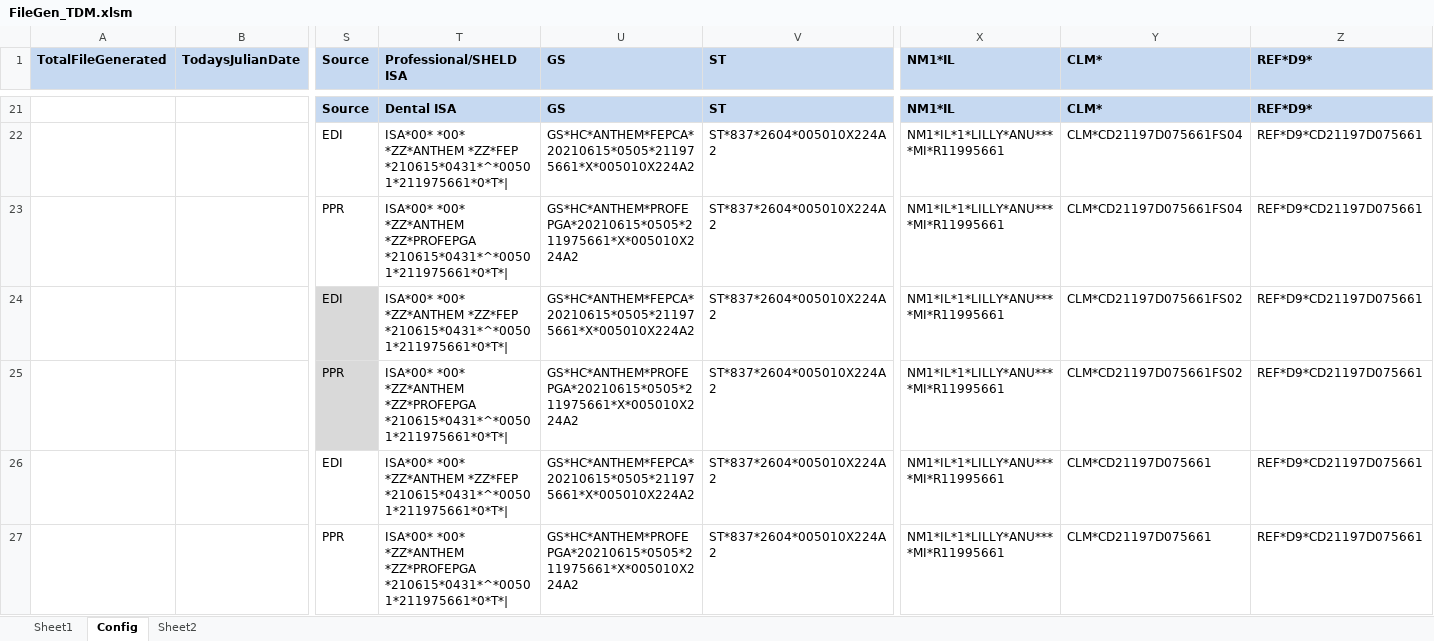
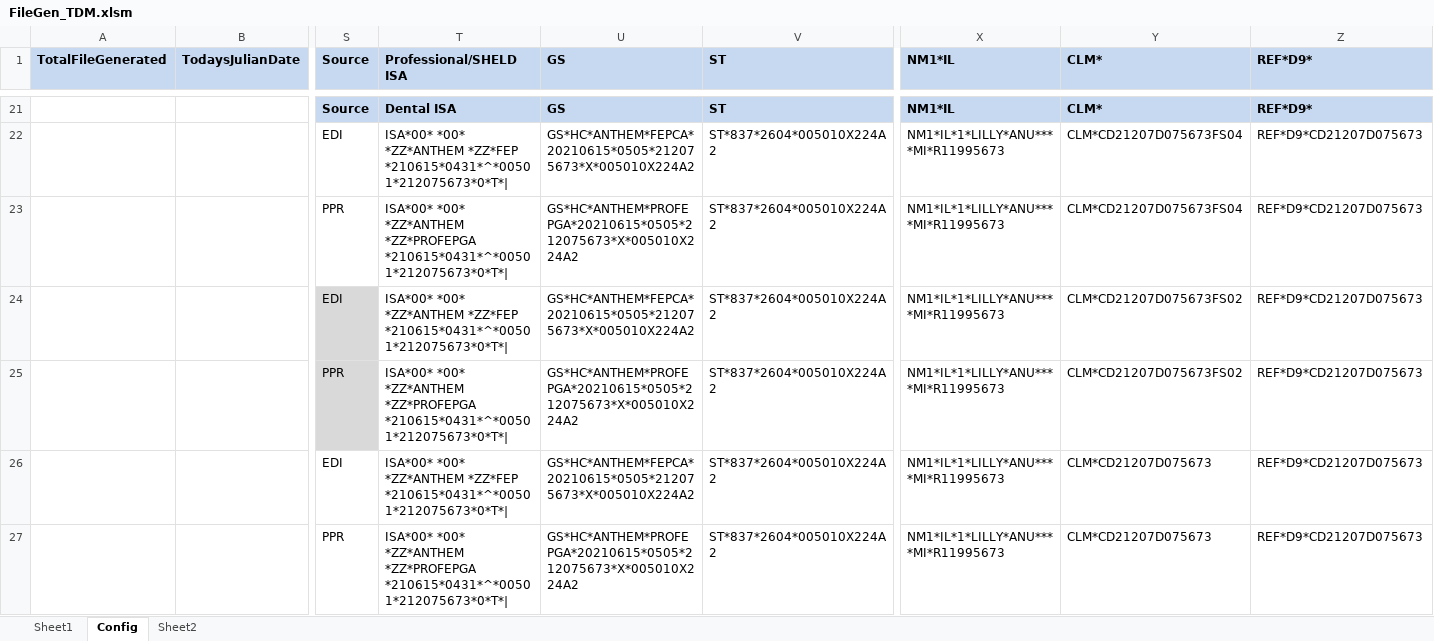
Before and after one commit to TT23990/VBAMacro, an Excel workbook: FileGen_TDM.xlsm, sheet Config, drawn as a sheet; only a part is shown, gaps mark what is left out; values as stored, in another font and other column widths than the file's, no borders; the diff covers the shown part only; the diff names each change by its address in the sheet, - before the commit and + after, or states it on an @@ line.

```diff
--- a/FileGen_TDM.xlsm (sheet Config)
+++ b/FileGen_TDM.xlsm (sheet Config)
-T22 (Professional/SHELD ISA): …*ZZ*ANTHEM *ZZ*FEP *210615*0431*^*00501*211975661*0*T*|
+T22 (Professional/SHELD ISA): …*ZZ*ANTHEM *ZZ*FEP *210615*0431*^*00501*212075673*0*T*|
-U22 (GS): GS*HC*ANTHEM*FEPCA*20210615*0505*211975661*X*005010X224A2
+U22 (GS): GS*HC*ANTHEM*FEPCA*20210615*0505*212075673*X*005010X224A2
-X22:X27 (NM1*IL): NM1*IL*1*LILLY*ANU****MI*R11995661
+X22:X27 (NM1*IL): NM1*IL*1*LILLY*ANU****MI*R11995673
-Y22:Y23 (CLM*): CLM*CD21197D075661FS04
+Y22:Y23 (CLM*): CLM*CD21207D075673FS04
-Z22:Z27 (REF*D9*): REF*D9*CD21197D075661
+Z22:Z27 (REF*D9*): REF*D9*CD21207D075673
-T23 (Professional/SHELD ISA): …*ZZ*ANTHEM *ZZ*PROFEPGA *210615*0431*^*00501*211975661*0*T*|
+T23 (Professional/SHELD ISA): …*ZZ*ANTHEM *ZZ*PROFEPGA *210615*0431*^*00501*212075673*0*T*|
-U23 (GS): GS*HC*ANTHEM*PROFEPGA*20210615*0505*211975661*X*005010X224A2
+U23 (GS): GS*HC*ANTHEM*PROFEPGA*20210615*0505*212075673*X*005010X224A2
-T24 (Professional/SHELD ISA): …*ZZ*ANTHEM *ZZ*FEP *210615*0431*^*00501*211975661*0*T*|
+T24 (Professional/SHELD ISA): …*ZZ*ANTHEM *ZZ*FEP *210615*0431*^*00501*212075673*0*T*|
-U24 (GS): GS*HC*ANTHEM*FEPCA*20210615*0505*211975661*X*005010X224A2
+U24 (GS): GS*HC*ANTHEM*FEPCA*20210615*0505*212075673*X*005010X224A2
-Y24:Y25 (CLM*): CLM*CD21197D075661FS02
+Y24:Y25 (CLM*): CLM*CD21207D075673FS02
-T25 (Professional/SHELD ISA): …*ZZ*ANTHEM *ZZ*PROFEPGA *210615*0431*^*00501*211975661*0*T*|
+T25 (Professional/SHELD ISA): …*ZZ*ANTHEM *ZZ*PROFEPGA *210615*0431*^*00501*212075673*0*T*|
-U25 (GS): GS*HC*ANTHEM*PROFEPGA*20210615*0505*211975661*X*005010X224A2
+U25 (GS): GS*HC*ANTHEM*PROFEPGA*20210615*0505*212075673*X*005010X224A2
-T26 (Professional/SHELD ISA): …*ZZ*ANTHEM *ZZ*FEP *210615*0431*^*00501*211975661*0*T*|
+T26 (Professional/SHELD ISA): …*ZZ*ANTHEM *ZZ*FEP *210615*0431*^*00501*212075673*0*T*|
-U26 (GS): GS*HC*ANTHEM*FEPCA*20210615*0505*211975661*X*005010X224A2
+U26 (GS): GS*HC*ANTHEM*FEPCA*20210615*0505*212075673*X*005010X224A2
-Y26:Y27 (CLM*): CLM*CD21197D075661
+Y26:Y27 (CLM*): CLM*CD21207D075673
-T27 (Professional/SHELD ISA): …*ZZ*ANTHEM *ZZ*PROFEPGA *210615*0431*^*00501*211975661*0*T*|
+T27 (Professional/SHELD ISA): …*ZZ*ANTHEM *ZZ*PROFEPGA *210615*0431*^*00501*212075673*0*T*|
-U27 (GS): GS*HC*ANTHEM*PROFEPGA*20210615*0505*211975661*X*005010X224A2
+U27 (GS): GS*HC*ANTHEM*PROFEPGA*20210615*0505*212075673*X*005010X224A2
```
Also changed, not shown: 104 edited cells elsewhere in this sheet.
